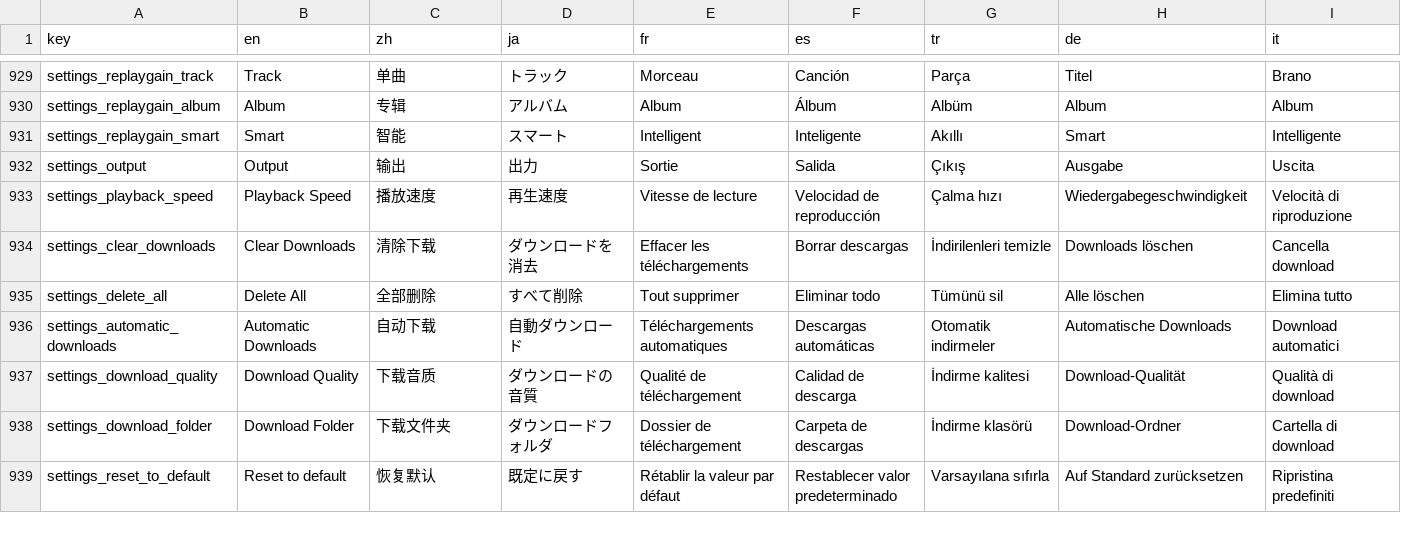
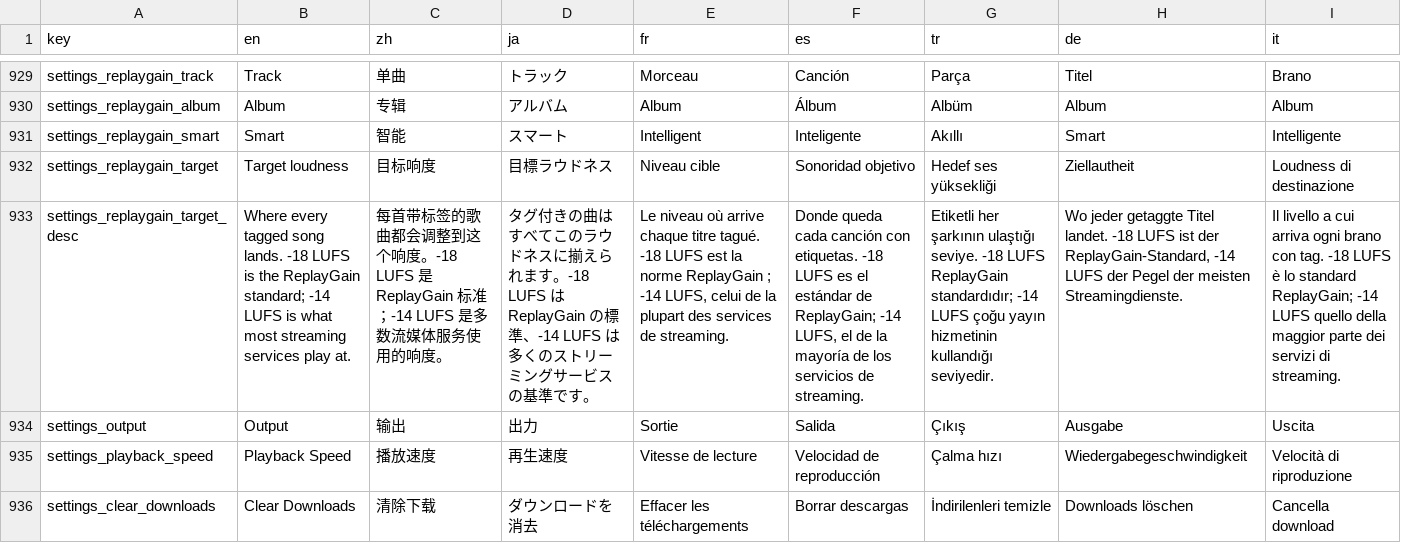
Before and after one commit to tryptz/Tryptify, a TSV file: app/l10n/strings.tsv, drawn as a sheet; only a part is shown, gaps mark what is left out; the shorter side is filled out with more unchanged rows; the diff names each change by its address in the sheet, - before the commit and + after, or states it on an @@ line.

Commit message:
ReplayGain aims at a target loudness in LUFS
The pre-amp is replaced by a target: -23, -18, -16, -14 or -8 LUFS,
-14 by default. A song's tag brings it to ReplayGain's -18 LUFS
reference, and the target moves it from there, so every tagged song
lands on the loudness chosen. A song is still raised only as far as its
peak allows, so at -8 most play as they are; songs without tags are
left alone.

A pre-amp chosen before becomes the nearest target. Turning ReplayGain
on or off, or picking another target, changes the song playing at once.

```diff
--- a/app/l10n/strings.tsv
+++ b/app/l10n/strings.tsv
+row 932: settings_replaygain_target | Target loudness | 目标响度 | 目標ラウドネス | Niveau cible | Sonoridad objetivo | Hedef ses yüksekliği | Ziellautheit | Loudness di destinazione
+row 933: settings_replaygain_target_desc | Where every tagged song lands. -18 LUFS is the ReplayGain standard; -14 LUFS is what most streaming services play at. | 每首带标签的歌曲都会调整到这个响度。-18 LUFS 是 ReplayGain 标准；-14 LUFS 是多数流媒体服务使用的响度。 | タグ付きの曲はすべてこのラウドネスに揃えられます。-18 LUFS は ReplayGain の標準、-14 LUFS は多くのストリーミングサービスの基準です。 | Le niveau où arrive chaque titre tagué. -18 LUFS est la norme ReplayGain ; -14 LUFS, celui de la plupart des services de streaming. | Donde queda cada canción con etiquetas. -18 LUFS es el estándar de ReplayGain; -14 LUFS, el de la mayoría de los servicios de streaming. | Etiketli her şarkının ulaştığı seviye. -18 LUFS ReplayGain standardıdır; -14 LUFS çoğu yayın hizmetinin kullandığı seviyedir. | Wo jeder getaggte Titel landet. -18 LUFS ist der ReplayGain-Standard, -14 LUFS der Pegel der meisten Streamingdienste. | Il livello a cui arriva ogni brano con tag. -18 LUFS è lo standard ReplayGain; -14 LUFS quello della maggior parte dei servizi di streaming.
```
Also changed, not shown: 17 other files.
